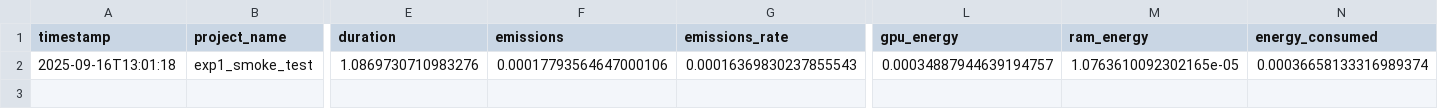
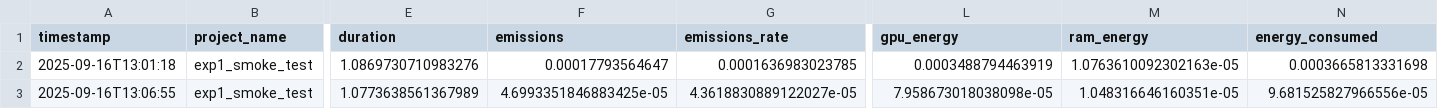
Before and after one commit to auto-res2/experiment_matsuzawa_250916, a CSV file: .research/iteration12/training_smoke/emissions.csv, drawn as a sheet; only a part is shown, gaps mark what is left out; rows hold the shown columns only; the diff names each change by its address in the sheet, - before the commit and + after, or states it on an @@ line.

```diff
--- a/.research/iteration12/training_smoke/emissions.csv
+++ b/.research/iteration12/training_smoke/emissions.csv
-F2 (emissions): 0.00017793564647000106
+F2 (emissions): 0.00017793564647
-G2 (emissions_rate): 0.00016369830237855543
+G2 (emissions_rate): 0.0001636983023785
-L2 (gpu_energy): 0.00034887944639194757
+L2 (gpu_energy): 0.0003488794463919
-M2 (ram_energy): 1.0763610092302165e-05
+M2 (ram_energy): 1.0763610092302163e-05
-N2 (energy_consumed): 0.00036658133316989374
+N2 (energy_consumed): 0.0003665813331698
+row 3: 2025-09-16T13:06:55 | exp1_smoke_test | 1.0773638561367989 | 4.6993351846883425e-05 | 4.3618830889122027e-05 | 7.958673018038098e-05 | 1.048316646160351e-05 | 9.681525827966556e-05
```
Also changed, not shown: 3 other files.
